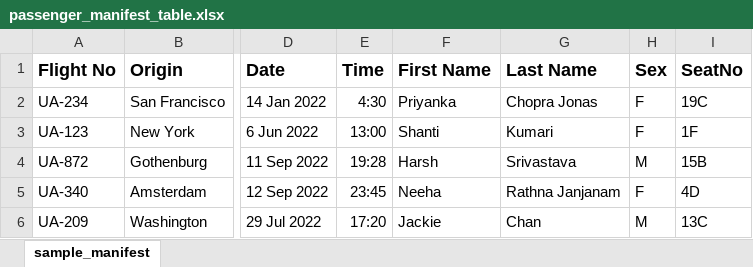
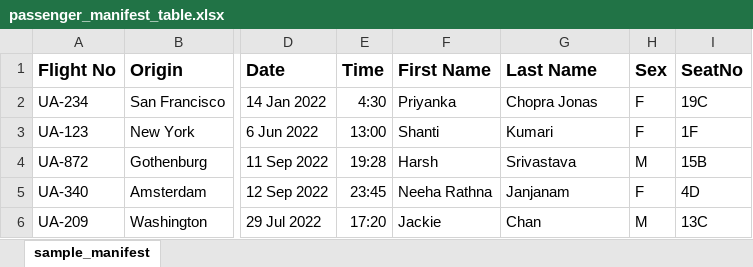
Before and after one commit to nrjanjanam/automatic_passenger_boarding_kiosk, an Excel workbook: material_preparation_step/passenger_manifest_table.xlsx, sheet sample_manifest, drawn as a sheet; only a part is shown, gaps mark what is left out; values as stored, in another font and other column widths than the file's, no borders; the diff names each change by its address in the sheet, - before the commit and + after, or states it on an @@ line.

Commit message:
Step 5 Updated

```diff
--- a/material_preparation_step/passenger_manifest_table.xlsx (sheet sample_manifest)
+++ b/material_preparation_step/passenger_manifest_table.xlsx (sheet sample_manifest)
-F5 (First Name): Neeha
+F5 (First Name): Neeha Rathna
-G5 (Last Name): Rathna Janjanam
+G5 (Last Name): Janjanam
```
Also changed, not shown: 7 other files.
